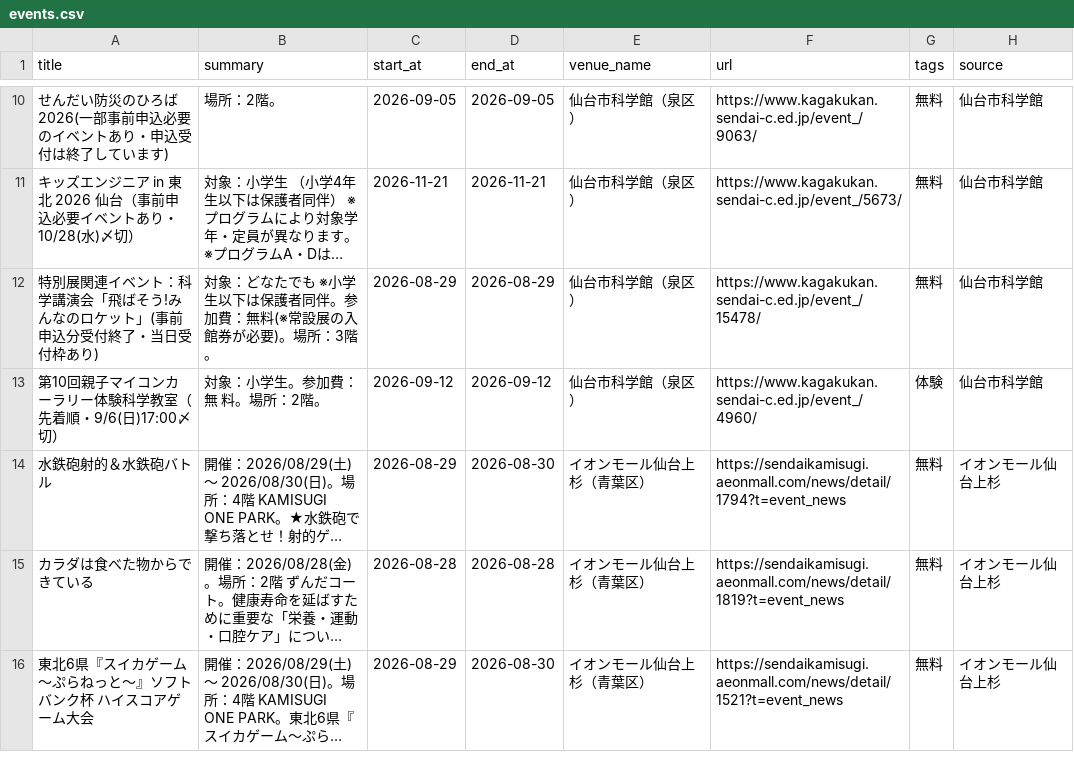
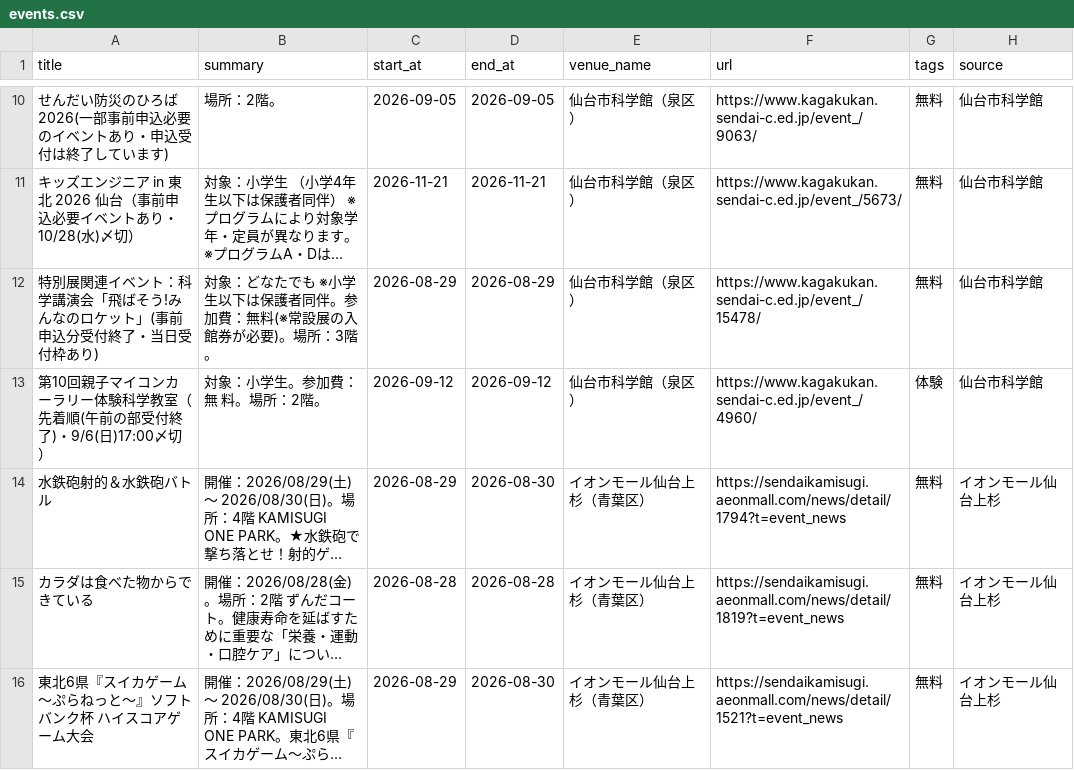
Before and after one commit to ndagsudo/sendai-kids-events, a CSV file: data/events.csv, drawn as a sheet; only a part is shown, gaps mark what is left out; long unchanged cells end in …; the diff names each change by its address in the sheet, - before the commit and + after, or states it on an @@ line.

```diff
--- a/data/events.csv
+++ b/data/events.csv
-A13 (title): 第10回親子マイコンカーラリー体験科学教室（先着順・9/6(日)17:00〆切）
+A13 (title): 第10回親子マイコンカーラリー体験科学教室（先着順(午前の部受付終了)・9/6(日)17:00〆切）
```
Also changed, not shown: 4 other files.
